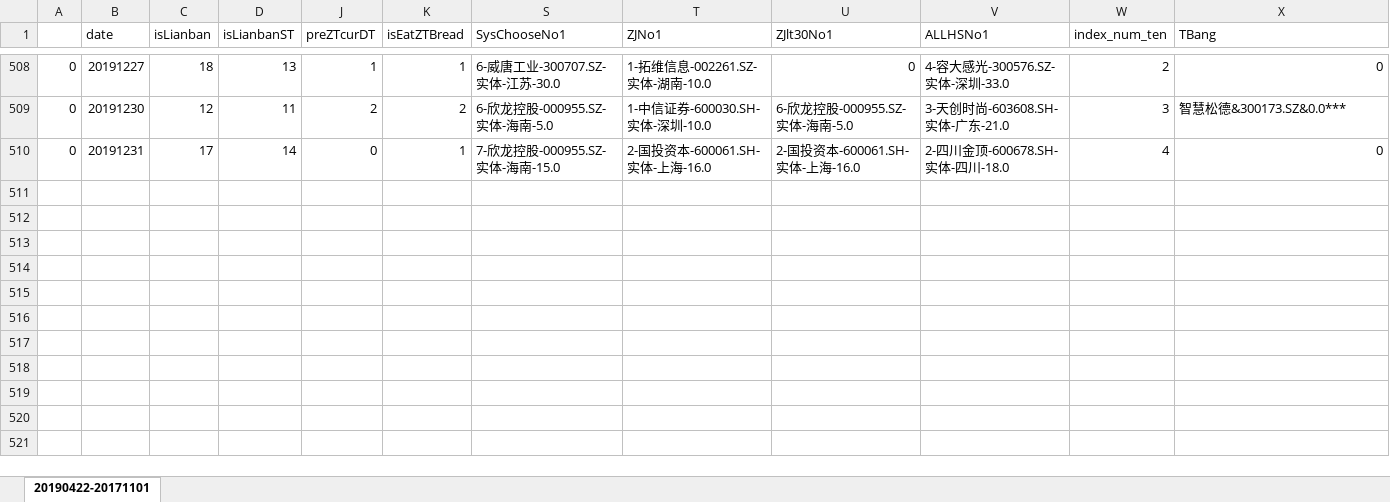
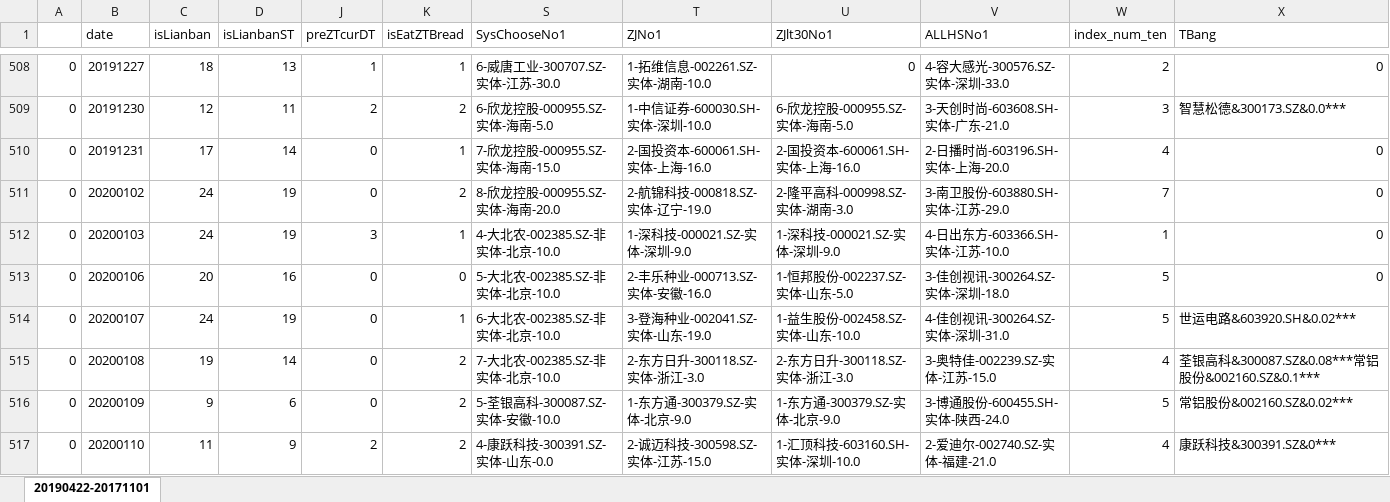
Before and after one commit to kweitan/myFinance, an Excel workbook: src/main/resources/static/xls/latest.xlsx, sheet 20190422-20171101, drawn as a sheet; only a part is shown, gaps mark what is left out; values as stored, in another font and other column widths than the file's, no borders; conditional formats not drawn; the diff names each change by its address in the sheet, - before the commit and + after, or states it on an @@ line.

```diff
--- a/src/main/resources/static/xls/latest.xlsx (sheet 20190422-20171101)
+++ b/src/main/resources/static/xls/latest.xlsx (sheet 20190422-20171101)
-V510 (ALLHSNo1): 2-四川金顶-600678.SH-实体-四川-18.0
+V510 (ALLHSNo1): 2-日播时尚-603196.SH-实体-上海-20.0
+row 511: 0 | 20200102 | 24 | 19 | 0 | 2 | 8-欣龙控股-000955.SZ-实体-海南-20.0 | 2-航锦科技-000818.SZ-实体-辽宁-19.0 | 2-隆平高科-000998.SZ-实体-湖南-3.0 | 3-南卫股份-603880.SH-实体-江苏-29.0 | 7 | 0
+row 512: 0 | 20200103 | 24 | 19 | 3 | 1 | 4-大北农-002385.SZ-非实体-北京-10.0 | 1-深科技-000021.SZ-实体-深圳-9.0 | 1-深科技-000021.SZ-实体-深圳-9.0 | 4-日出东方-603366.SH-实体-江苏-10.0 | 1 | 0
+row 513: 0 | 20200106 | 20 | 16 | 0 | 0 | 5-大北农-002385.SZ-非实体-北京-10.0 | 2-丰乐种业-000713.SZ-实体-安徽-16.0 | 1-恒邦股份-002237.SZ-实体-山东-5.0 | 3-佳创视讯-300264.SZ-实体-深圳-18.0 | 5 | 0
+row 514: 0 | 20200107 | 24 | 19 | 0 | 1 | 6-大北农-002385.SZ-非实体-北京-10.0 | 3-登海种业-002041.SZ-实体-山东-19.0 | 1-益生股份-002458.SZ-实体-山东-10.0 | 4-佳创视讯-300264.SZ-实体-深圳-31.0 | 5 | 世运电路&603920.SH&0.02***
+row 515: 0 | 20200108 | 19 | 14 | 0 | 2 | 7-大北农-002385.SZ-非实体-北京-10.0 | 2-东方日升-300118.SZ-实体-浙江-3.0 | 2-东方日升-300118.SZ-实体-浙江-3.0 | 3-奥特佳-002239.SZ-实体-江苏-15.0 | 4 | 荃银高科&300087.SZ&0.08***常铝股份&002160.SZ&0.1***
+row 516: 0 | 20200109 | 9 | 6 | 0 | 2 | 5-荃银高科-300087.SZ-实体-安徽-10.0 | 1-东方通-300379.SZ-实体-北京-9.0 | 1-东方通-300379.SZ-实体-北京-9.0 | 3-博通股份-600455.SH-实体-陕西-24.0 | 5 | 常铝股份&002160.SZ&0.02***
+row 517: 0 | 20200110 | 11 | 9 | 2 | 2 | 4-康跃科技-300391.SZ-实体-山东-0.0 | 2-诚迈科技-300598.SZ-实体-江苏-15.0 | 1-汇顶科技-603160.SH-实体-深圳-10.0 | 2-爱迪尔-002740.SZ-实体-福建-21.0 | 4 | 康跃科技&300391.SZ&0***
```
Also changed, not shown: hidden cells, src/main/resources/static/xls/TT.xlsx.
